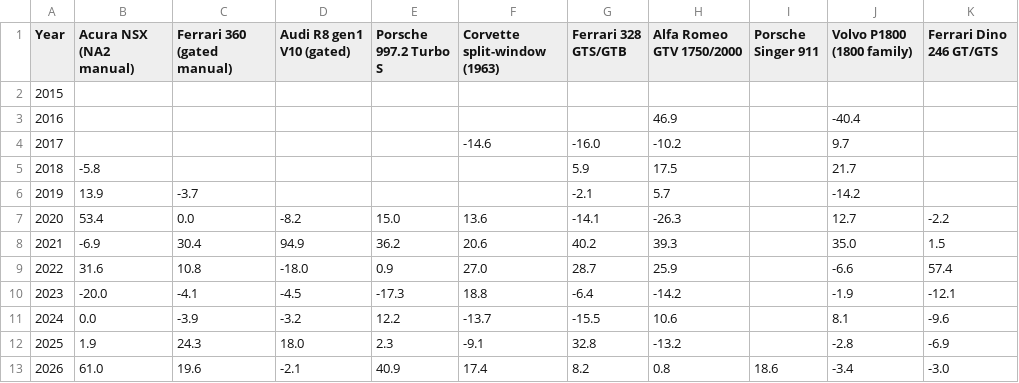
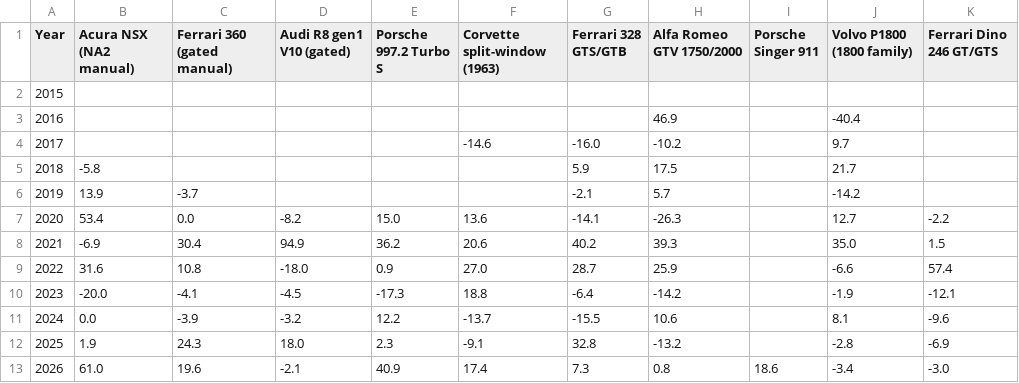
Before and after one commit to hlash99/car-value-tracker, a CSV file: appreciation.csv, drawn as a sheet; only a part is shown; the diff names each change by its address in the sheet, - before the commit and + after, or states it on an @@ line.

```diff
--- a/appreciation.csv
+++ b/appreciation.csv
-G13 (Ferrari 328 GTS/GTB): 8.2
+G13 (Ferrari 328 GTS/GTB): 7.3
```
Also changed, not shown: 1 other file.
